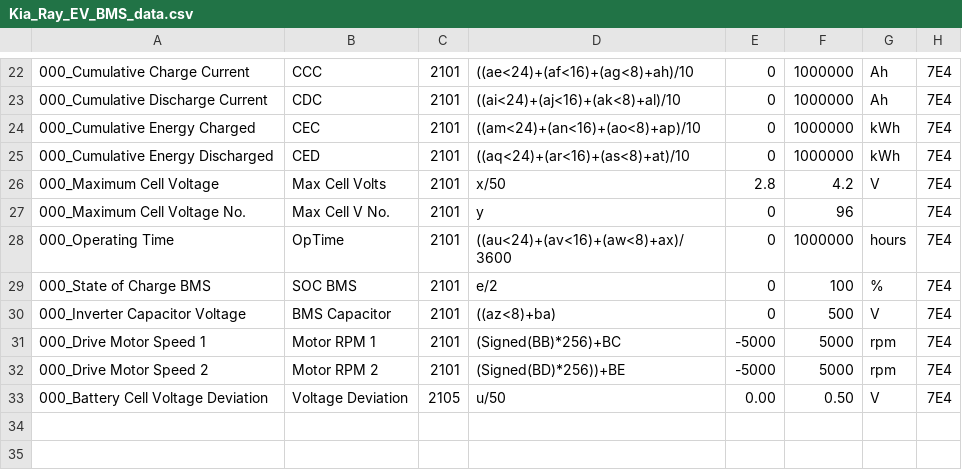
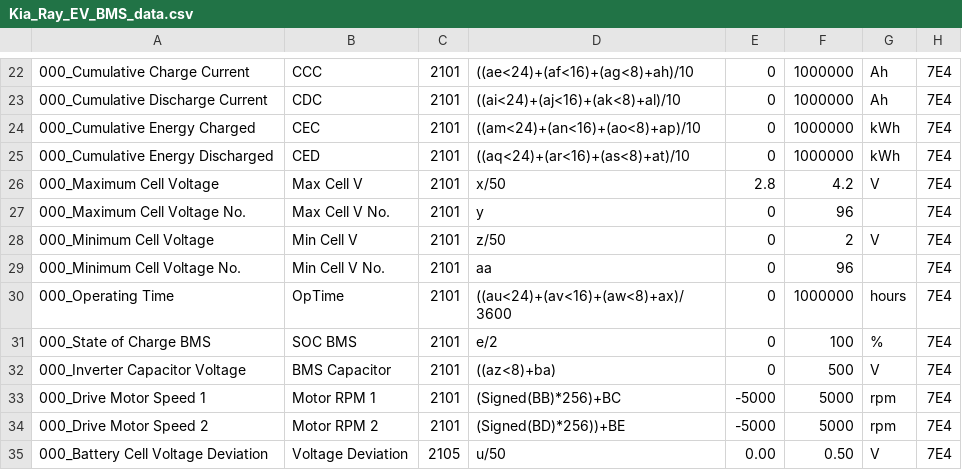
Before and after one commit to JejuSoul/OBD-PIDs-for-HKMC-EVs, a CSV file: Ray EV/extendedpids/Kia_Ray_EV_BMS_data.csv, drawn as a sheet; only a part is shown, gaps mark what is left out.

Commit message:
added minimum cell voltage shortened display name to min cell V and max cell V

```diff
--- a/Ray EV/extendedpids/Kia_Ray_EV_BMS_data.csv
+++ b/Ray EV/extendedpids/Kia_Ray_EV_BMS_data.csv
@@ -25,4 +25,6 @@
 000_Cumulative Energy Discharged,CED,2101,((aq<24)+(ar<16)+(as<8)+at)/10,0,1000000,kWh,7E4
-000_Maximum Cell Voltage,Max Cell Volts,2101,x/50,2.8,4.2,V,7E4
+000_Maximum Cell Voltage,Max Cell V,2101,x/50,2.8,4.2,V,7E4
 000_Maximum Cell Voltage No.,Max Cell V No.,2101,y,0,96,,7E4
+000_Minimum Cell Voltage,Min Cell V,2101,z/50,0,2,V,7E4
+000_Minimum Cell Voltage No.,Min Cell V No.,2101,aa,0,96,,7E4
 000_Operating Time,OpTime,2101,((au<24)+(av<16)+(aw<8)+ax)/3600,0,1000000,hours,7E4
```
